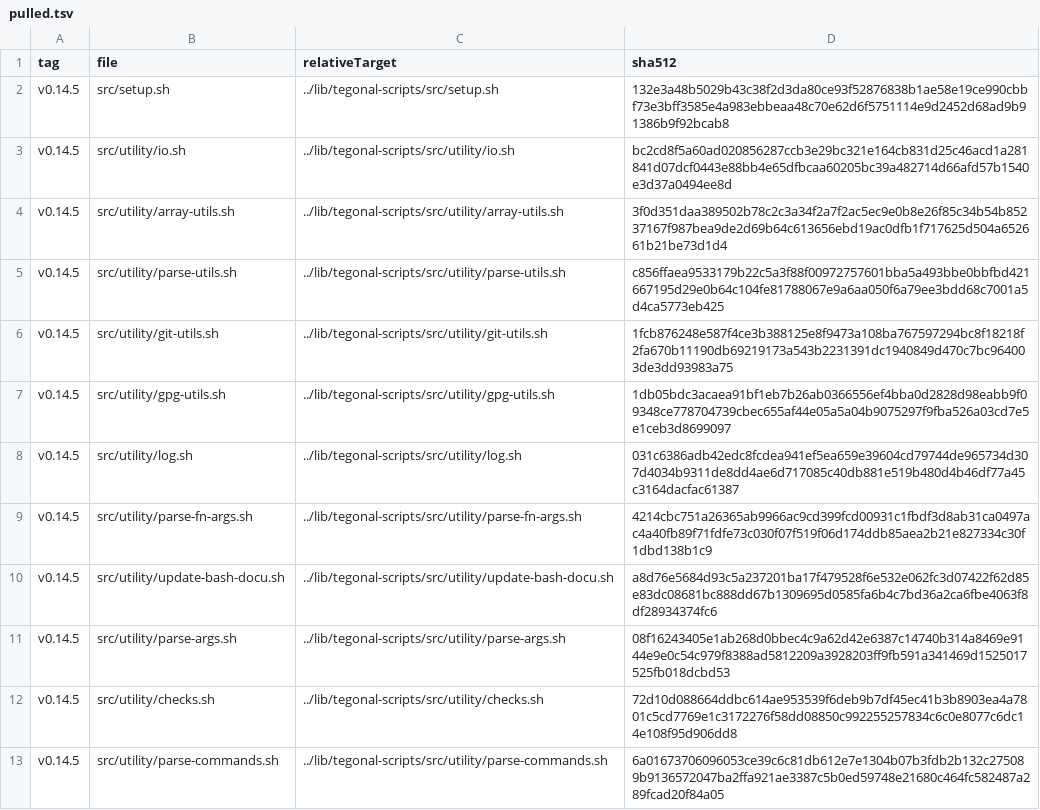
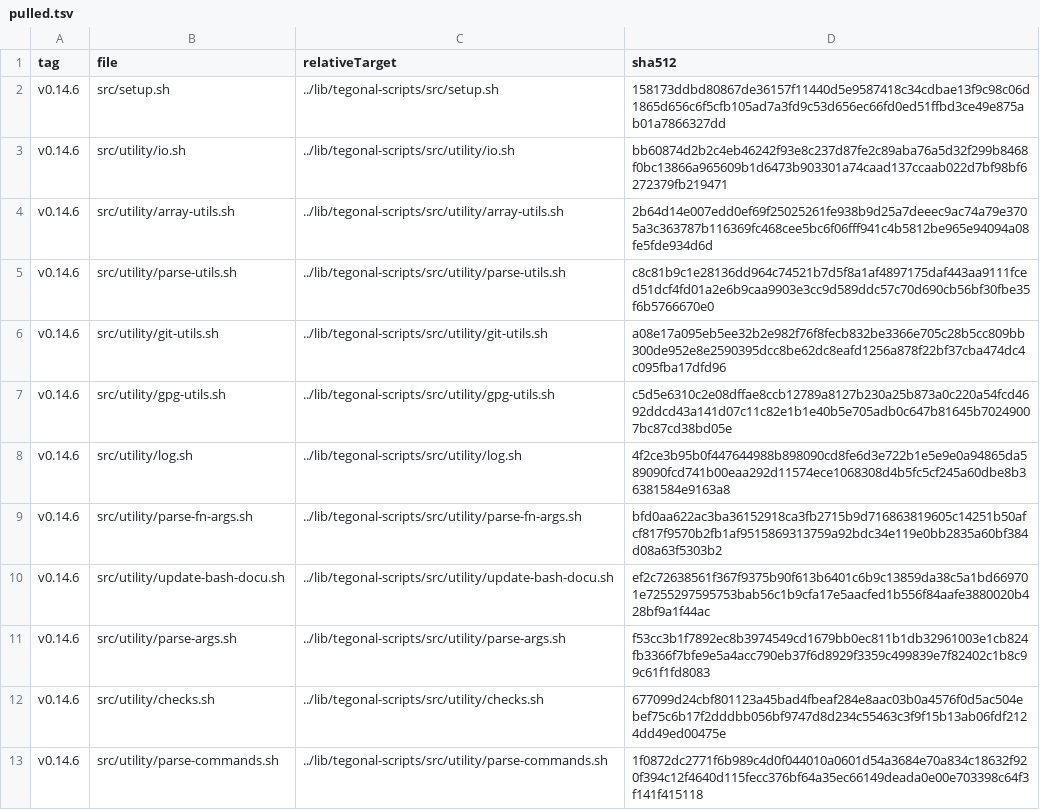
Before and after one commit to tegonal/github-commons, a TSV file: .gget/remotes/tegonal-scripts/pulled.tsv, drawn as a sheet; only a part is shown; the diff covers the shown part only.

Commit message:
update tegonal-scripts to v0.14.6

```diff
--- a/.gget/remotes/tegonal-scripts/pulled.tsv
+++ b/.gget/remotes/tegonal-scripts/pulled.tsv
@@ -1,13 +1,13 @@
 tag	file	relativeTarget	sha512
-v0.14.5	src/setup.sh	../lib/tegonal-scripts/src/setup.sh	132e3a48b5029b43c38f2d3da80ce93f52876838b1ae58e19ce990cbbf73e3bff3585e4a983ebbeaa48c70e62d6f5751114e9d2452d68ad9b91386b9f92bcab8
-v0.14.5	src/utility/io.sh	../lib/tegonal-scripts/src/utility/io.sh	bc2cd8f5a60ad020856287ccb3e29bc321e164cb831d25c46acd1a281841d07dcf0443e88bb4e65dfbcaa60205bc39a482714d66afd57b1540e3d37a0494ee8d
-v0.14.5	src/utility/array-utils.sh	../lib/tegonal-scripts/src/utility/array-utils.sh	3f0d351daa389502b78c2c3a34f2a7f2ac5ec9e0b8e26f85c34b54b85237167f987bea9de2d69b64c613656ebd19ac0dfb1f717625d504a652661b21be73d1d4
-v0.14.5	src/utility/parse-utils.sh	../lib/tegonal-scripts/src/utility/parse-utils.sh	c856ffaea9533179b22c5a3f88f00972757601bba5a493bbe0bbfbd421667195d29e0b64c104fe81788067e9a6aa050f6a79ee3bdd68c7001a5d4ca5773eb425
-v0.14.5	src/utility/git-utils.sh	../lib/tegonal-scripts/src/utility/git-utils.sh	1fcb876248e587f4ce3b388125e8f9473a108ba767597294bc8f18218f2fa670b11190db69219173a543b2231391dc1940849d470c7bc964003de3dd93983a75
-v0.14.5	src/utility/gpg-utils.sh	../lib/tegonal-scripts/src/utility/gpg-utils.sh	1db05bdc3acaea91bf1eb7b26ab0366556ef4bba0d2828d98eabb9f09348ce778704739cbec655af44e05a5a04b9075297f9fba526a03cd7e5e1ceb3d8699097
-v0.14.5	src/utility/log.sh	../lib/tegonal-scripts/src/utility/log.sh	031c6386adb42edc8fcdea941ef5ea659e39604cd79744de965734d307d4034b9311de8dd4ae6d717085c40db881e519b480d4b46df77a45c3164dacfac61387
-v0.14.5	src/utility/parse-fn-args.sh	../lib/tegonal-scripts/src/utility/parse-fn-args.sh	4214cbc751a26365ab9966ac9cd399fcd00931c1fbdf3d8ab31ca0497ac4a40fb89f71fdfe73c030f07f519f06d174ddb85aea2b21e827334c30f1dbd138b1c9
-v0.14.5	src/utility/update-bash-docu.sh	../lib/tegonal-scripts/src/utility/update-bash-docu.sh	a8d76e5684d93c5a237201ba17f479528f6e532e062fc3d07422f62d85e83dc08681bc888dd67b1309695d0585fa6b4c7bd36a2ca6fbe4063f8df28934374fc6
-v0.14.5	src/utility/parse-args.sh	../lib/tegonal-scripts/src/utility/parse-args.sh	08f16243405e1ab268d0bbec4c9a62d42e6387c14740b314a8469e9144e9e0c54c979f8388ad5812209a3928203ff9fb591a341469d1525017525fb018dcbd53
-v0.14.5	src/utility/checks.sh	../lib/tegonal-scripts/src/utility/checks.sh	72d10d088664ddbc614ae953539f6deb9b7df45ec41b3b8903ea4a7801c5cd7769e1c3172276f58dd08850c992255257834c6c0e8077c6dc14e108f95d906dd8
-v0.14.5	src/utility/parse-commands.sh	../lib/tegonal-scripts/src/utility/parse-commands.sh	6a01673706096053ce39c6c81db612e7e1304b07b3fdb2b132c275089b9136572047ba2ffa921ae3387c5b0ed59748e21680c464fc582487a289fcad20f84a05
+v0.14.6	src/setup.sh	../lib/tegonal-scripts/src/setup.sh	158173ddbd80867de36157f11440d5e9587418c34cdbae13f9c98c06d1865d656c6f5cfb105ad7a3fd9c53d656ec66fd0ed51ffbd3ce49e875ab01a7866327dd
+v0.14.6	src/utility/io.sh	../lib/tegonal-scripts/src/utility/io.sh	bb60874d2b2c4eb46242f93e8c237d87fe2c89aba76a5d32f299b8468f0bc13866a965609b1d6473b903301a74caad137ccaab022d7bf98bf6272379fb219471
+v0.14.6	src/utility/array-utils.sh	../lib/tegonal-scripts/src/utility/array-utils.sh	2b64d14e007edd0ef69f25025261fe938b9d25a7deeec9ac74a79e3705a3c363787b116369fc468cee5bc6f06fff941c4b5812be965e94094a08fe5fde934d6d
+v0.14.6	src/utility/parse-utils.sh	../lib/tegonal-scripts/src/utility/parse-utils.sh	c8c81b9c1e28136dd964c74521b7d5f8a1af4897175daf443aa9111fced51dcf4fd01a2e6b9caa9903e3cc9d589ddc57c70d690cb56bf30fbe35f6b5766670e0
+v0.14.6	src/utility/git-utils.sh	../lib/tegonal-scripts/src/utility/git-utils.sh	a08e17a095eb5ee32b2e982f76f8fecb832be3366e705c28b5cc809bb300de952e8e2590395dcc8be62dc8eafd1256a878f22bf37cba474dc4c095fba17dfd96
+v0.14.6	src/utility/gpg-utils.sh	../lib/tegonal-scripts/src/utility/gpg-utils.sh	c5d5e6310c2e08dffae8ccb12789a8127b230a25b873a0c220a54fcd4692ddcd43a141d07c11c82e1b1e40b5e705adb0c647b81645b70249007bc87cd38bd05e
+v0.14.6	src/utility/log.sh	../lib/tegonal-scripts/src/utility/log.sh	4f2ce3b95b0f447644988b898090cd8fe6d3e722b1e5e9e0a94865da589090fcd741b00eaa292d11574ece1068308d4b5fc5cf245a60dbe8b36381584e9163a8
+v0.14.6	src/utility/parse-fn-args.sh	../lib/tegonal-scripts/src/utility/parse-fn-args.sh	bfd0aa622ac3ba36152918ca3fb2715b9d716863819605c14251b50afcf817f9570b2fb1af9515869313759a92bdc34e119e0bb2835a60bf384d08a63f5303b2
+v0.14.6	src/utility/update-bash-docu.sh	../lib/tegonal-scripts/src/utility/update-bash-docu.sh	ef2c72638561f367f9375b90f613b6401c6b9c13859da38c5a1bd669701e7255297595753bab56c1b9cfa17e5aacfed1b556f84aafe3880020b428bf9a1f44ac
+v0.14.6	src/utility/parse-args.sh	../lib/tegonal-scripts/src/utility/parse-args.sh	f53cc3b1f7892ec8b3974549cd1679bb0ec811b1db32961003e1cb824fb3366f7bfe9e5a4acc790eb37f6d8929f3359c499839e7f82402c1b8c99c61f1fd8083
+v0.14.6	src/utility/checks.sh	../lib/tegonal-scripts/src/utility/checks.sh	677099d24cbf801123a45bad4fbeaf284e8aac03b0a4576f0d5ac504ebef75c6b17f2dddbb056bf9747d8d234c55463c3f9f15b13ab06fdf2124dd49ed00475e
+v0.14.6	src/utility/parse-commands.sh	../lib/tegonal-scripts/src/utility/parse-commands.sh	1f0872dc2771f6b989c4d0f044010a0601d54a3684e70a834c18632f920f394c12f4640d115fecc376bf64a35ec66149deada0e00e703398c64f3f141f415118
```
Also changed, not shown: 24 edited cells elsewhere in this file, 24 other files.
